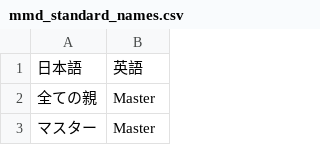
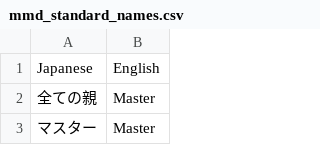
Before and after one commit to yohawing/maya_mmd_tools, a CSV file: mmd_tools/config/name_translation_presets/mmd_standard_names.csv, drawn as a sheet; only a part is shown; removed rows and columns are numbered as before the commit, all else as after; the diff names each change by its address in the sheet, - before the commit and + after, or states it on an @@ line.

Commit message:
feat(translate): prefill standard dictionary

```diff
--- a/mmd_tools/config/name_translation_presets/mmd_standard_names.csv
+++ b/mmd_tools/config/name_translation_presets/mmd_standard_names.csv
-row 1: 日本語 | 英語
+row 1: Japanese | English
```
Also changed, not shown: 4 other files.
